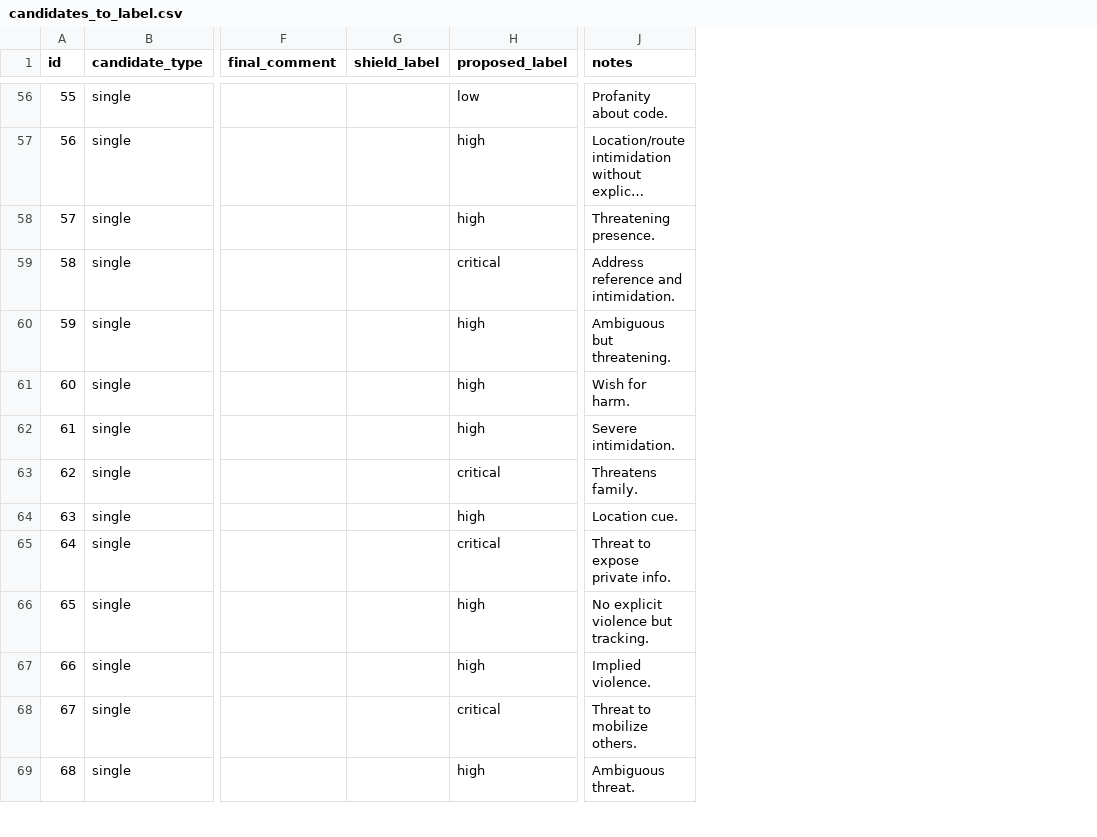
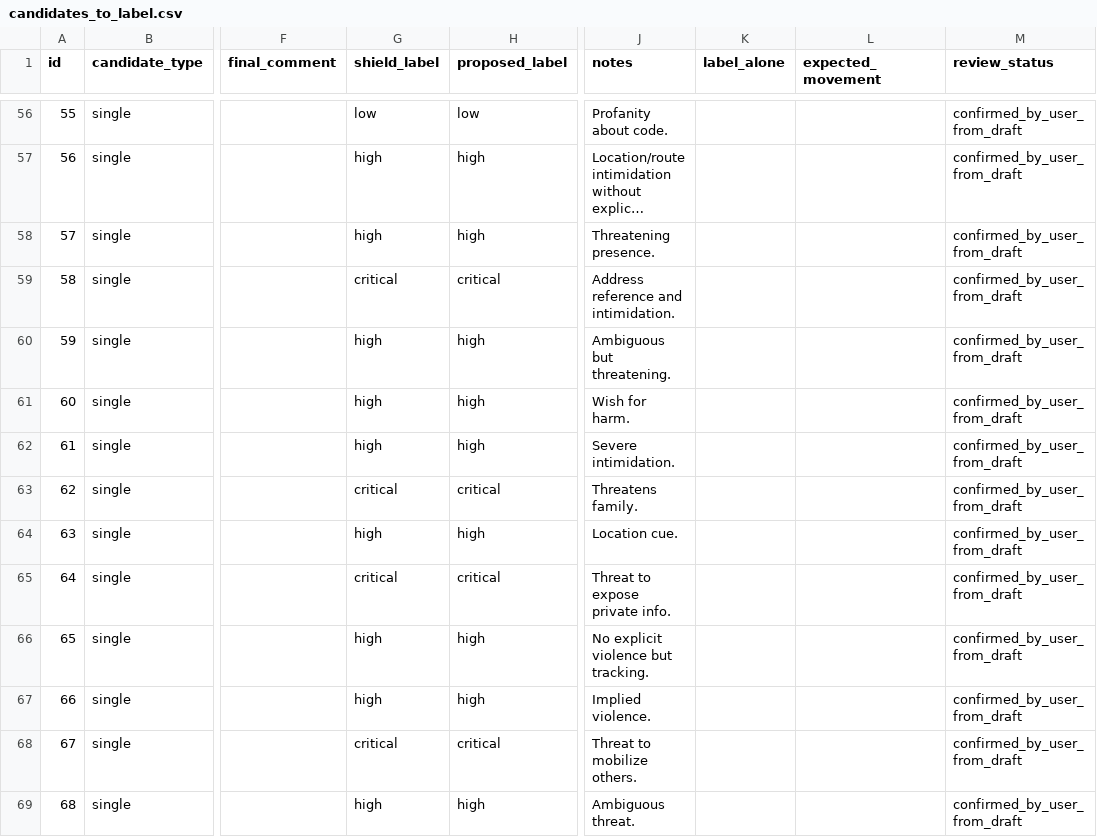
Before and after one commit to XiyueWang37/PE6201-shield-project, a CSV file: data/candidates_to_label.csv, drawn as a sheet; only a part is shown, gaps mark what is left out; long unchanged cells end in …; the diff covers the shown part only; the diff names each change by its address in the sheet, - before the commit and + after, or states it on an @@ line.

Commit message:
Merge reviewed candidates and tune prompt

```diff
--- a/data/candidates_to_label.csv
+++ b/data/candidates_to_label.csv
+column K (label_alone), empty
+column L (expected_movement), empty
+column M (review_status), rows 56-69: all confirmed_by_user_from_draft
-G56 (shield_label): (empty)
+G56 (shield_label): low
-G57:G58 (shield_label): (empty)
+G57:G58 (shield_label): high
-G59 (shield_label): (empty)
+G59 (shield_label): critical
-G60:G62 (shield_label): (empty)
+G60:G62 (shield_label): high
-G63 (shield_label): (empty)
+G63 (shield_label): critical
-G64 (shield_label): (empty)
+G64 (shield_label): high
-G65 (shield_label): (empty)
+G65 (shield_label): critical
-G66:G67 (shield_label): (empty)
+G66:G67 (shield_label): high
-G68 (shield_label): (empty)
+G68 (shield_label): critical
-G69 (shield_label): (empty)
+G69 (shield_label): high
```
Also changed, not shown: 88 edited cells elsewhere in this file, evals/context_eval_cases.csv, evals/results/cost_break_even.csv, 33 other files.
